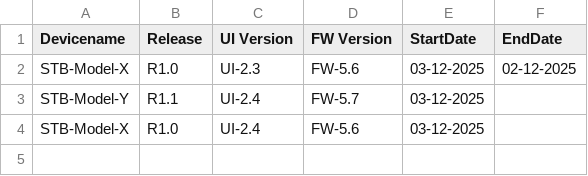
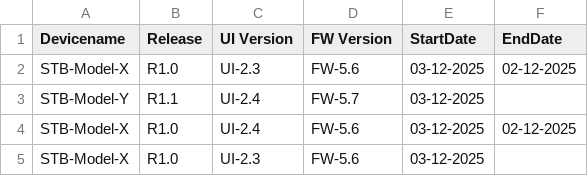
Before and after one commit to VFTV-Testing/VCOEQA-Utilities, a CSV file: DeviceInformation_Utility/Test.csv, drawn as a sheet.

Commit message:
Bulk update device data

```diff
--- a/DeviceInformation_Utility/Test.csv
+++ b/DeviceInformation_Utility/Test.csv
@@ -3,2 +3,3 @@ STB-Model-X,R1.0,UI-2.3,FW-5.6,03-12-2025,02-12-2025
 STB-Model-Y,R1.1,UI-2.4,FW-5.7,03-12-2025,
-STB-Model-X,R1.0,UI-2.4,FW-5.6,03-12-2025,
+STB-Model-X,R1.0,UI-2.4,FW-5.6,03-12-2025,02-12-2025
+STB-Model-X,R1.0,UI-2.3,FW-5.6,03-12-2025,
```
